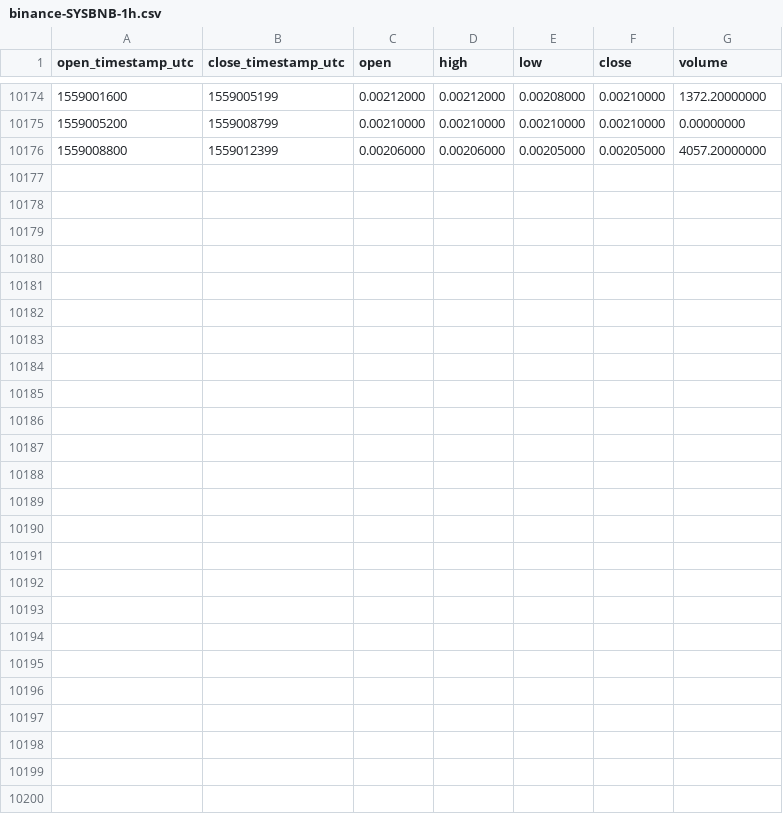
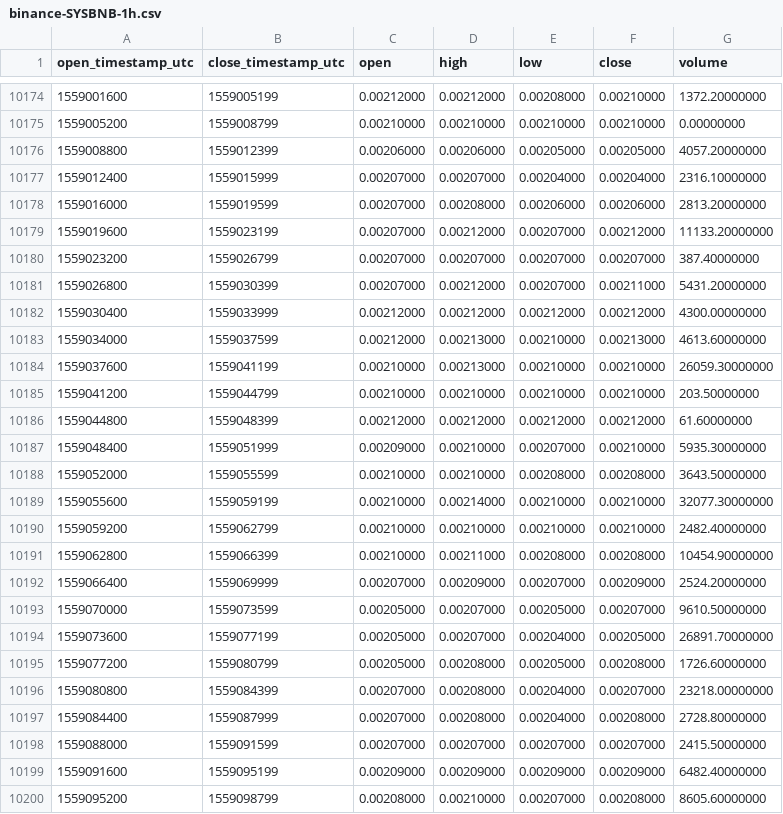
Before and after one commit to cryptobigbro/binance-SYSBNB, a CSV file: binance-SYSBNB-1h.csv, drawn as a sheet; only a part is shown, gaps mark what is left out; the diff names each change by its address in the sheet, - before the commit and + after, or states it on an @@ line.

Commit message:
Update OHLCV data.

```diff
--- a/binance-SYSBNB-1h.csv
+++ b/binance-SYSBNB-1h.csv
+row 10177: 1559012400 | 1559015999 | 0.00207000 | 0.00207000 | 0.00204000 | 0.00204000 | 2316.10000000
+row 10178: 1559016000 | 1559019599 | 0.00207000 | 0.00208000 | 0.00206000 | 0.00206000 | 2813.20000000
+row 10179: 1559019600 | 1559023199 | 0.00207000 | 0.00212000 | 0.00207000 | 0.00212000 | 11133.20000000
+row 10180: 1559023200 | 1559026799 | 0.00207000 | 0.00207000 | 0.00207000 | 0.00207000 | 387.40000000
+row 10181: 1559026800 | 1559030399 | 0.00207000 | 0.00212000 | 0.00207000 | 0.00211000 | 5431.20000000
+row 10182: 1559030400 | 1559033999 | 0.00212000 | 0.00212000 | 0.00212000 | 0.00212000 | 4300.00000000
+row 10183: 1559034000 | 1559037599 | 0.00212000 | 0.00213000 | 0.00210000 | 0.00213000 | 4613.60000000
+row 10184: 1559037600 | 1559041199 | 0.00210000 | 0.00213000 | 0.00210000 | 0.00210000 | 26059.30000000
+row 10185: 1559041200 | 1559044799 | 0.00210000 | 0.00210000 | 0.00210000 | 0.00210000 | 203.50000000
+row 10186: 1559044800 | 1559048399 | 0.00212000 | 0.00212000 | 0.00212000 | 0.00212000 | 61.60000000
+row 10187: 1559048400 | 1559051999 | 0.00209000 | 0.00210000 | 0.00207000 | 0.00210000 | 5935.30000000
+row 10188: 1559052000 | 1559055599 | 0.00210000 | 0.00210000 | 0.00208000 | 0.00208000 | 3643.50000000
+row 10189: 1559055600 | 1559059199 | 0.00210000 | 0.00214000 | 0.00210000 | 0.00210000 | 32077.30000000
+row 10190: 1559059200 | 1559062799 | 0.00210000 | 0.00210000 | 0.00210000 | 0.00210000 | 2482.40000000
+row 10191: 1559062800 | 1559066399 | 0.00210000 | 0.00211000 | 0.00208000 | 0.00208000 | 10454.90000000
+row 10192: 1559066400 | 1559069999 | 0.00207000 | 0.00209000 | 0.00207000 | 0.00209000 | 2524.20000000
+row 10193: 1559070000 | 1559073599 | 0.00205000 | 0.00207000 | 0.00205000 | 0.00207000 | 9610.50000000
+row 10194: 1559073600 | 1559077199 | 0.00205000 | 0.00207000 | 0.00204000 | 0.00205000 | 26891.70000000
+row 10195: 1559077200 | 1559080799 | 0.00205000 | 0.00208000 | 0.00205000 | 0.00208000 | 1726.60000000
+row 10196: 1559080800 | 1559084399 | 0.00207000 | 0.00208000 | 0.00204000 | 0.00207000 | 23218.00000000
+row 10197: 1559084400 | 1559087999 | 0.00207000 | 0.00208000 | 0.00204000 | 0.00208000 | 2728.80000000
+row 10198: 1559088000 | 1559091599 | 0.00207000 | 0.00207000 | 0.00207000 | 0.00207000 | 2415.50000000
+row 10199: 1559091600 | 1559095199 | 0.00209000 | 0.00209000 | 0.00209000 | 0.00209000 | 6482.40000000
+row 10200: 1559095200 | 1559098799 | 0.00208000 | 0.00210000 | 0.00207000 | 0.00208000 | 8605.60000000
```
Also changed, not shown: binance-SYSBNB-1d.csv.
